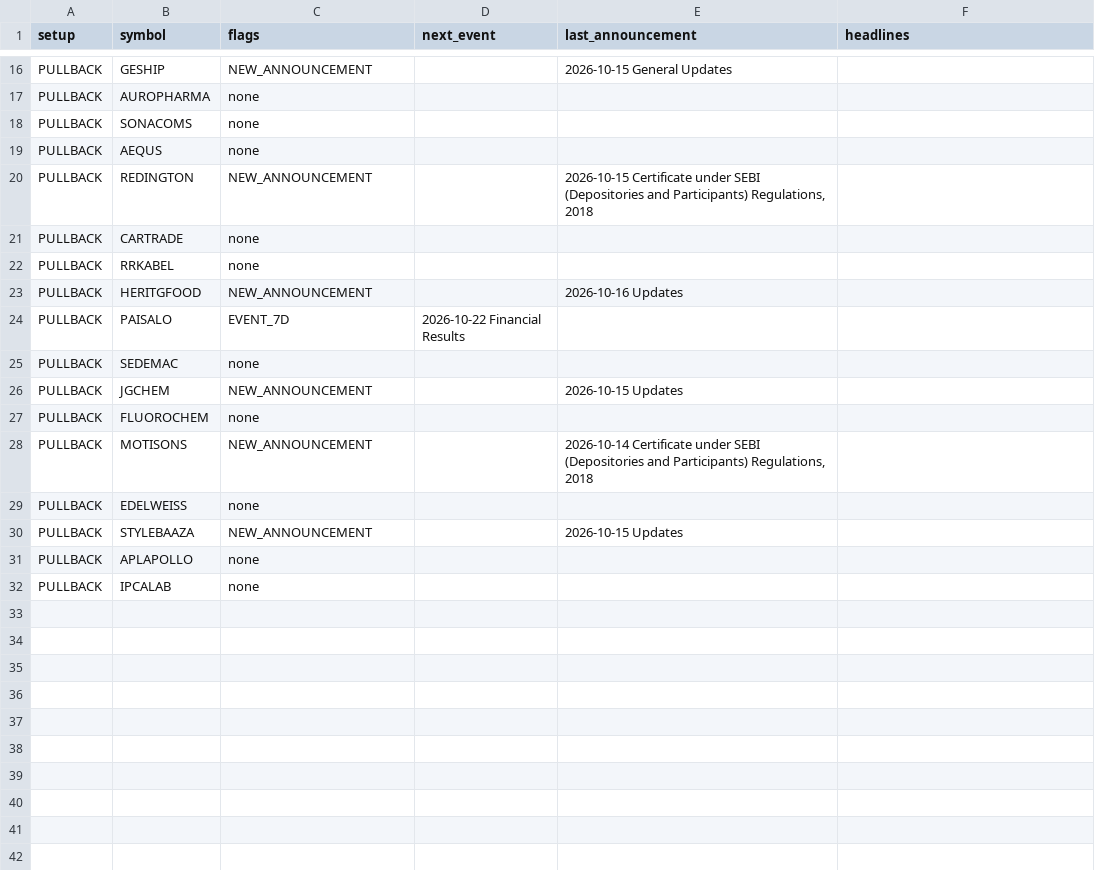
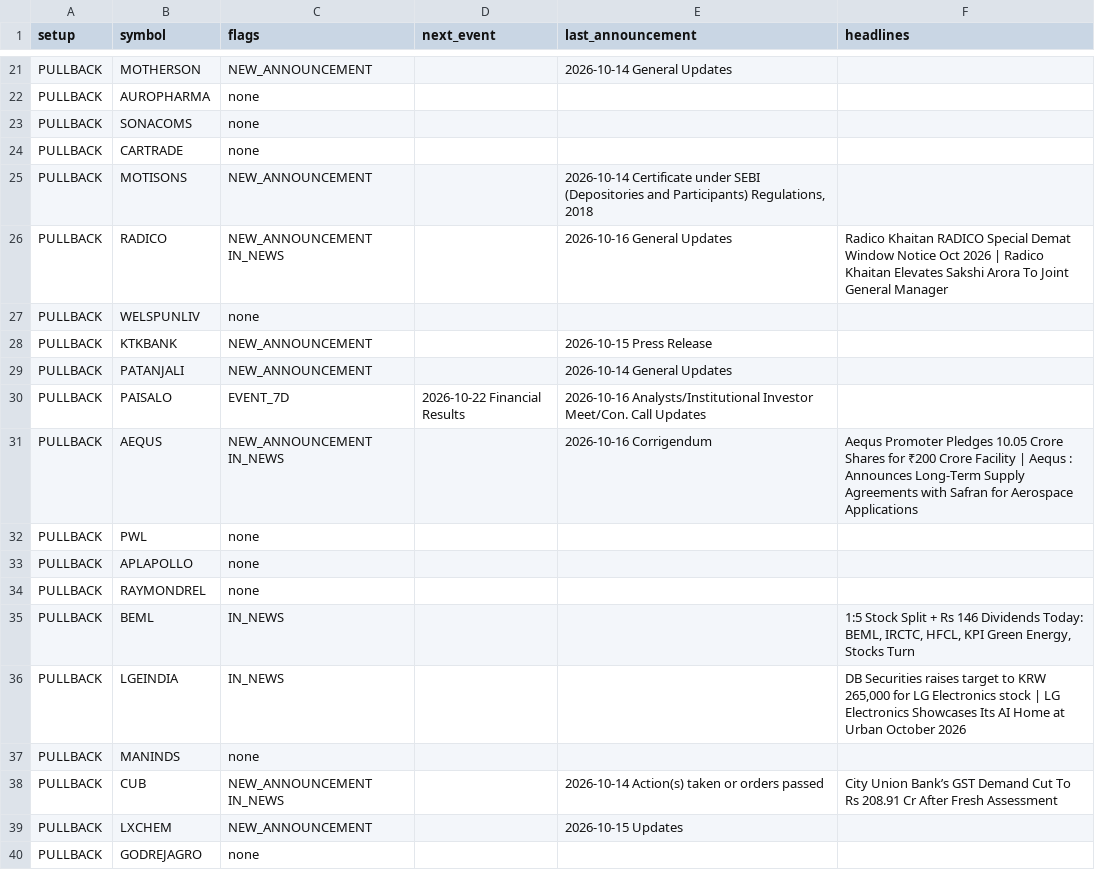
Before and after one commit to sufikipl-ops/swing-auto, a CSV file: out/news_events.csv, drawn as a sheet; only a part is shown, gaps mark what is left out; removed rows and columns are numbered as before the commit, all else as after; the diff covers the shown part only; the diff names each change by its address in the sheet, - before the commit and + after, or states it on an @@ line.

```diff
--- a/out/news_events.csv
+++ b/out/news_events.csv
-B21 (symbol): GESHIP
+B21 (symbol): MOTHERSON
-E21 (last_announcement): 2026-10-15 General Updates
+E21 (last_announcement): 2026-10-14 General Updates
-row 19: PULLBACK | AEQUS | none
-row 20: PULLBACK | REDINGTON | NEW_ANNOUNCEMENT |  | 2026-10-15 Certificate under SEBI (Depositories and Participants) Regulations, 2018
-row 22: PULLBACK | RRKABEL | none
-row 23: PULLBACK | HERITGFOOD | NEW_ANNOUNCEMENT |  | 2026-10-16 Updates
-row 24: PULLBACK | PAISALO | EVENT_7D | 2026-10-22 Financial Results
-row 25: PULLBACK | SEDEMAC | none
-row 26: PULLBACK | JGCHEM | NEW_ANNOUNCEMENT |  | 2026-10-15 Updates
-row 27: PULLBACK | FLUOROCHEM | none
+row 26: PULLBACK | RADICO | NEW_ANNOUNCEMENT IN_NEWS |  | 2026-10-16 General Updates | Radico Khaitan RADICO Special Demat Window Notice Oct 2026 | Radico Khaitan Elevates Sakshi Arora To Joint General Manager
-B27 (symbol): EDELWEISS
+B27 (symbol): WELSPUNLIV
+row 28: PULLBACK | KTKBANK | NEW_ANNOUNCEMENT |  | 2026-10-15 Press Release
-B29 (symbol): STYLEBAAZA
+B29 (symbol): PATANJALI
-E29 (last_announcement): 2026-10-15 Updates
+E29 (last_announcement): 2026-10-14 General Updates
+row 30: PULLBACK | PAISALO | EVENT_7D | 2026-10-22 Financial Results | 2026-10-16 Analysts/Institutional Investor Meet/Con. Call Updates
+row 31: PULLBACK | AEQUS | NEW_ANNOUNCEMENT IN_NEWS |  | 2026-10-16 Corrigendum | Aequs Promoter Pledges 10.05 Crore Shares for ₹200 Crore Facility | Aequs : Announces Long-Term Supply Agreements with Safran for Aerospace Applications
+row 32: PULLBACK | PWL | none
+row 34: PULLBACK | RAYMONDREL | none
+row 35: PULLBACK | BEML | IN_NEWS |  |  | 1:5 Stock Split + Rs 146 Dividends Today: BEML, IRCTC, HFCL, KPI Green Energy, Stocks Turn
+row 36: PULLBACK | LGEINDIA | IN_NEWS |  |  | DB Securities raises target to KRW 265,000 for LG Electronics stock | LG Electronics Showcases Its AI Home at Urban October 2026
-B37 (symbol): IPCALAB
+B37 (symbol): MANINDS
+row 38: PULLBACK | CUB | NEW_ANNOUNCEMENT IN_NEWS |  | 2026-10-14 Action(s) taken or orders passed | City Union Bank’s GST Demand Cut To Rs 208.91 Cr After Fresh Assessment
+row 39: PULLBACK | LXCHEM | NEW_ANNOUNCEMENT |  | 2026-10-15 Updates
+row 40: PULLBACK | GODREJAGRO | none
```
Also changed, not shown: 13 added rows, 8 removed rows and 10 edited cells elsewhere in this file, 4 other files.
